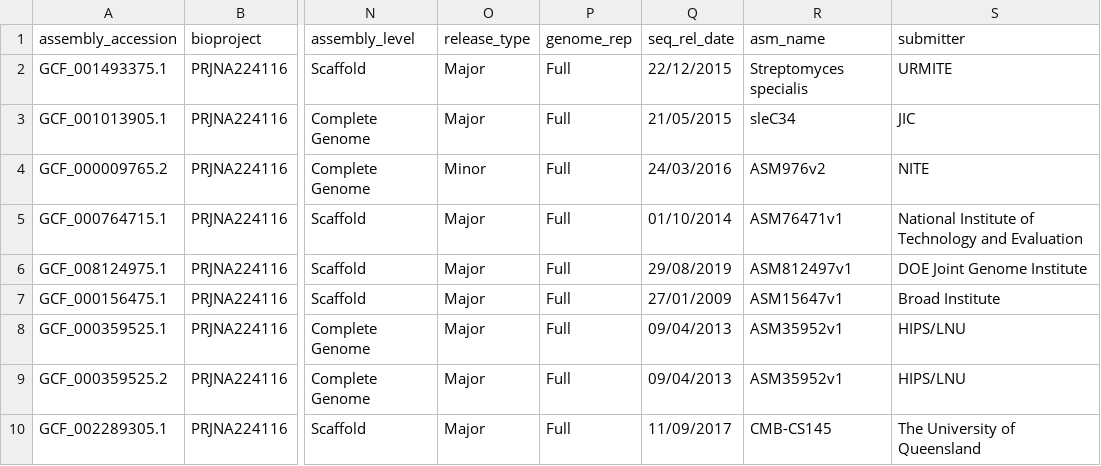
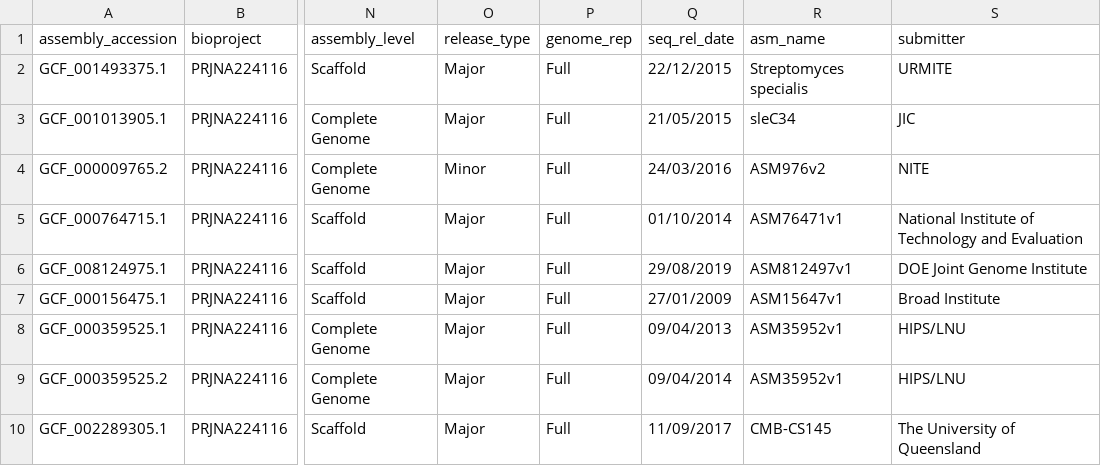
Before and after one commit to snail123815/tidy-ncbi-genome-download, a TSV file: test_data/ncbi-ftp-download.tsv, drawn as a sheet; only a part is shown, gaps mark what is left out; the diff names each change by its address in the sheet, - before the commit and + after, or states it on an @@ line.

Commit message:
change date of foo data to test sorting on date

```diff
--- a/test_data/ncbi-ftp-download.tsv
+++ b/test_data/ncbi-ftp-download.tsv
-Q9 (seq_rel_date): 09/04/2013
+Q9 (seq_rel_date): 09/04/2014
```
Also changed, not shown: 1 other file.
